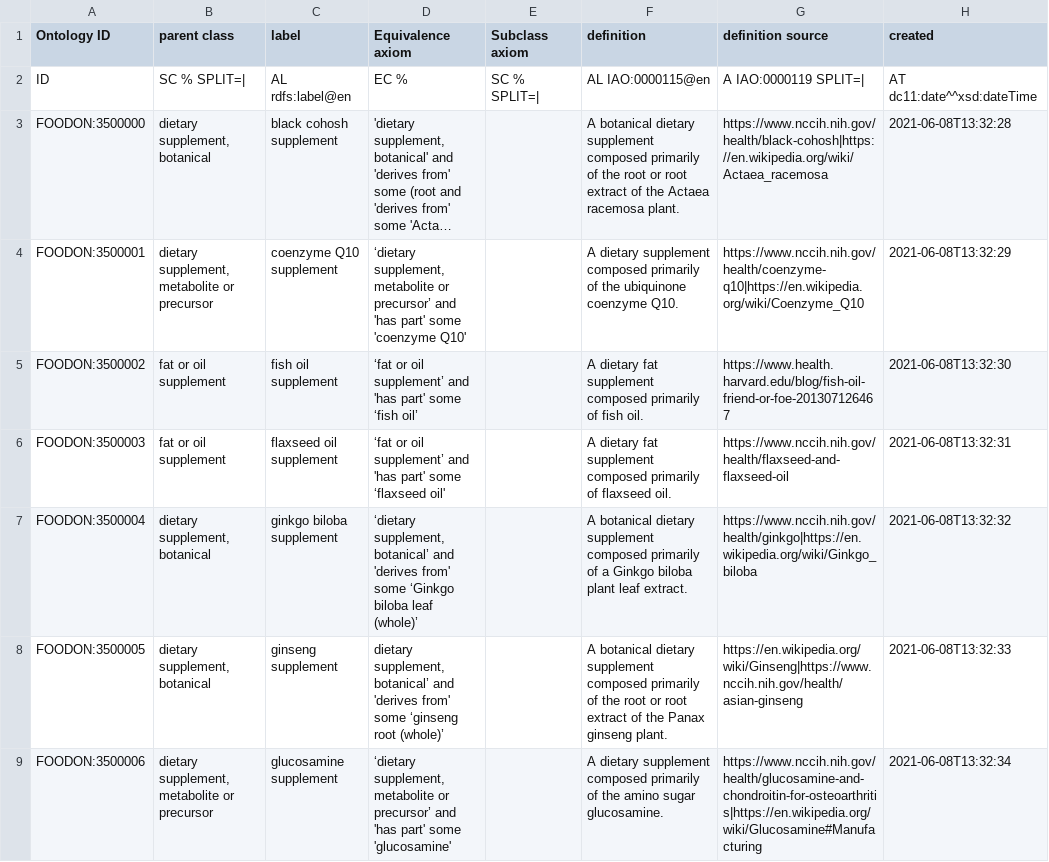
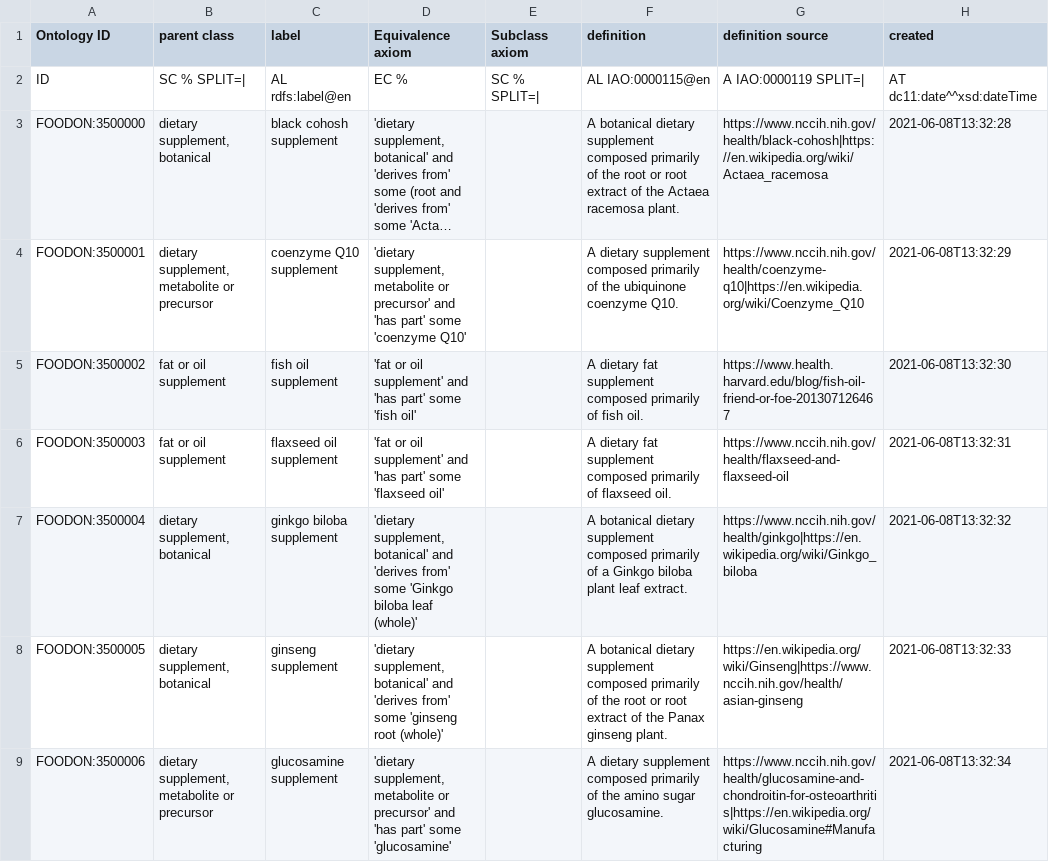
Before and after one commit to IC-FOODS/foodon, a TSV file: src/ontology/imports/robot/dietary_supplement.tsv, drawn as a sheet; only a part is shown; long unchanged cells end in …; the diff covers the shown part only; the diff names each change by its address in the sheet, - before the commit and + after, or states it on an @@ line.

Commit message:
adding plant organismal materials and various fixes
correcting alternate term annotation to rdfs:label
adding coenzyme Q10

```diff
--- a/src/ontology/imports/robot/dietary_supplement.tsv
+++ b/src/ontology/imports/robot/dietary_supplement.tsv
-D4 (Equivalence axiom): ‘dietary supplement, metabolite or precursor’ and 'has…
+D4 (Equivalence axiom): 'dietary supplement, metabolite or precursor' and 'has…
-D5 (Equivalence axiom): ‘fat or oil supplement’ and 'has part' some ‘fish oil’
+D5 (Equivalence axiom): 'fat or oil supplement' and 'has part' some 'fish oil'
-D6 (Equivalence axiom): ‘fat or oil supplement’ and 'has part' some ‘flaxseed oil'
+D6 (Equivalence axiom): 'fat or oil supplement' and 'has part' some 'flaxseed oil'
-D7 (Equivalence axiom): ‘dietary supplement, botanical’ and 'derives from' some ‘Ginkgo biloba leaf (whole)’
+D7 (Equivalence axiom): 'dietary supplement, botanical' and 'derives from' some 'Ginkgo biloba leaf (whole)'
-D8 (Equivalence axiom): dietary supplement, botanical’ and 'derives from' some ‘ginseng root (whole)’
+D8 (Equivalence axiom): 'dietary supplement, botanical' and 'derives from' some 'ginseng root (whole)'
-D9 (Equivalence axiom): ‘dietary supplement, metabolite or precursor’ and 'has…
+D9 (Equivalence axiom): 'dietary supplement, metabolite or precursor' and 'has…
```
Also changed, not shown: 8 edited cells elsewhere in this file, 8 other files.
